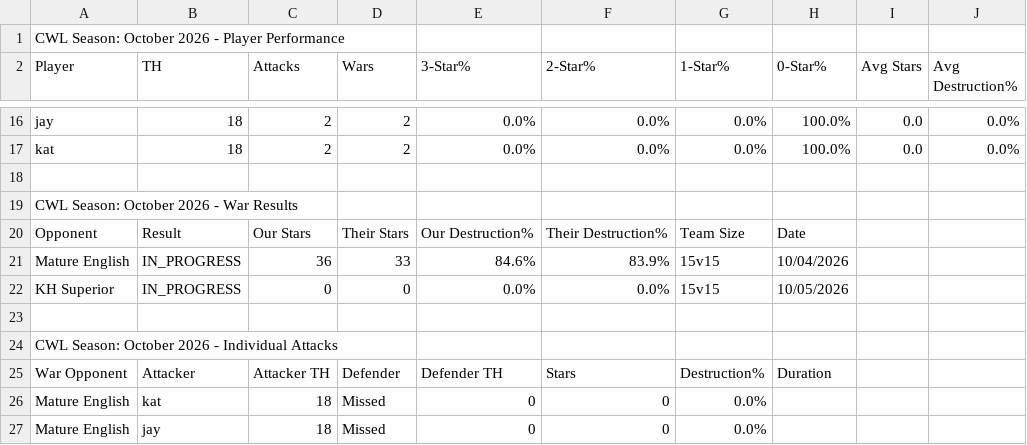
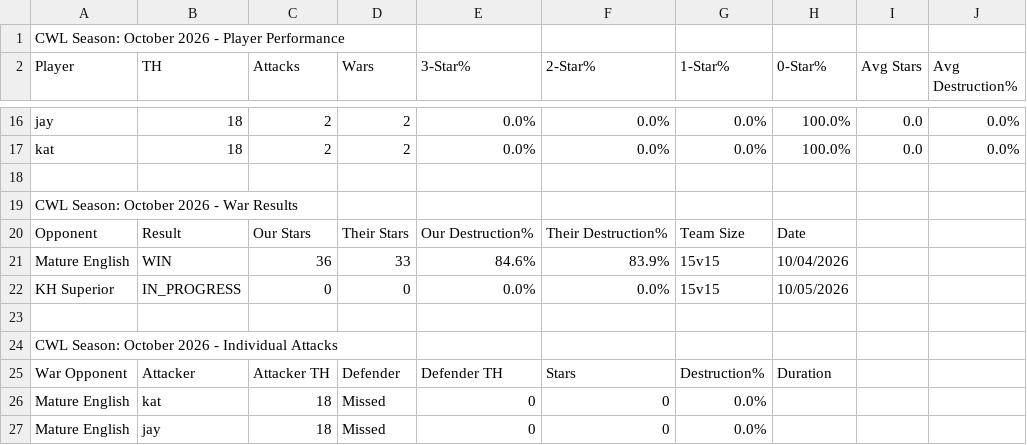
Before and after one commit to Silvester13-SOS/clash-war-analytics, a CSV file: docs/data/cwl-season/2026-10.csv, drawn as a sheet; only a part is shown, gaps mark what is left out.

```diff
--- a/docs/data/cwl-season/2026-10.csv
+++ b/docs/data/cwl-season/2026-10.csv
@@ -20,3 +20,3 @@ CWL Season: October 2026 - War Results
 Opponent,Result,Our Stars,Their Stars,Our Destruction%,Their Destruction%,Team Size,Date
-Mature English,IN_PROGRESS,36,33,84.6%,83.9%,15v15,10/04/2026
+Mature English,WIN,36,33,84.6%,83.9%,15v15,10/04/2026
 KH Superior,IN_PROGRESS,0,0,0.0%,0.0%,15v15,10/05/2026
```
Also changed, not shown: 23 other files.
